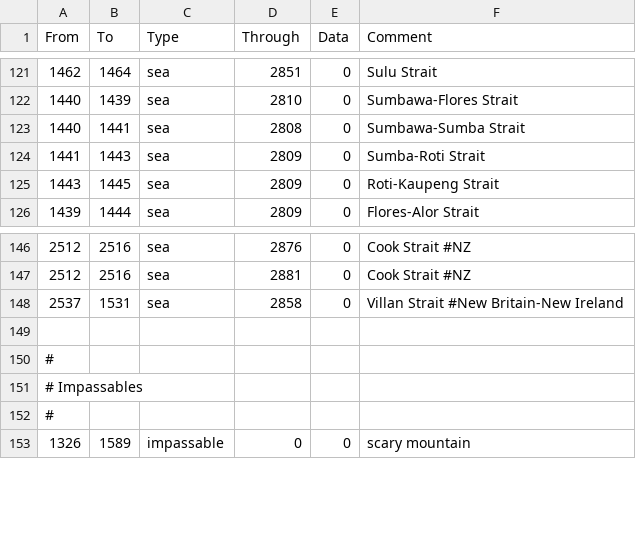
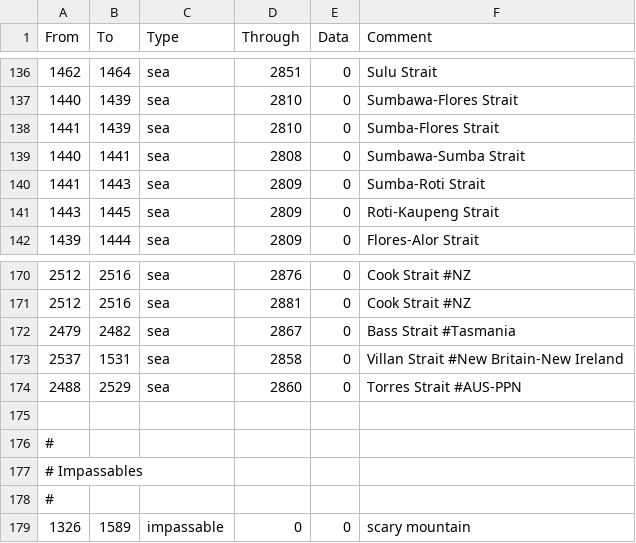
Before and after one commit to DoktorKure/Vic-II-Modern-History-Mod-MHM, a CSV file: MHM/map/adjacencies.csv, drawn as a sheet; only a part is shown, gaps mark what is left out; the diff covers the shown part only; the diff names each change by its address in the sheet, - before the commit and + after, or states it on an @@ line.

Commit message:
Tweak positions + adjacencies
- Add in a bunch of missing adjacencies especially for Indonesia, Australia, and Greece
- You can now invade the Philippines via straits and vice versa
- Australia has strait crossings into Papua New Guinea and Tasmania

```diff
--- a/MHM/map/adjacencies.csv
+++ b/MHM/map/adjacencies.csv
+row 138: 1441 | 1439 | sea | 2810 | 0 | Sumba-Flores Strait
+row 172: 2479 | 2482 | sea | 2867 | 0 | Bass Strait #Tasmania
+row 174: 2488 | 2529 | sea | 2860 | 0 | Torres Strait #AUS-PPN
```
Also changed, not shown: 23 added rows and 4 edited cells elsewhere in this file, 1 other file.
